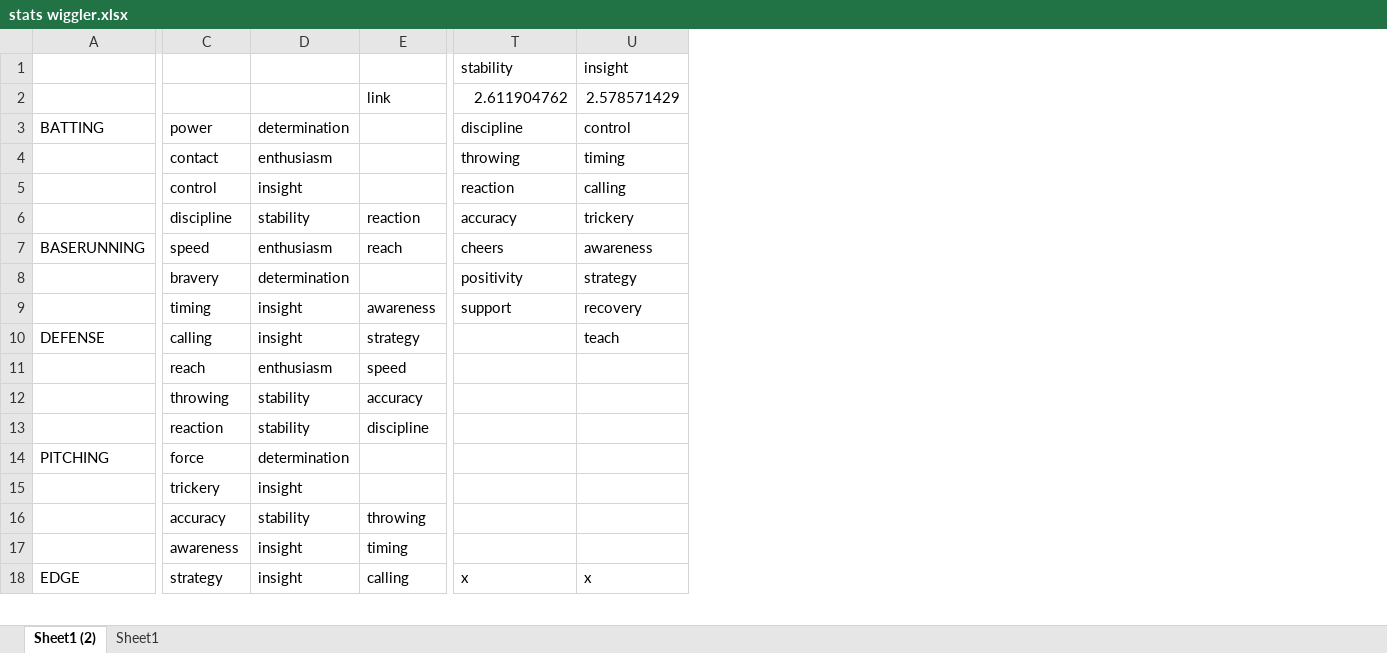
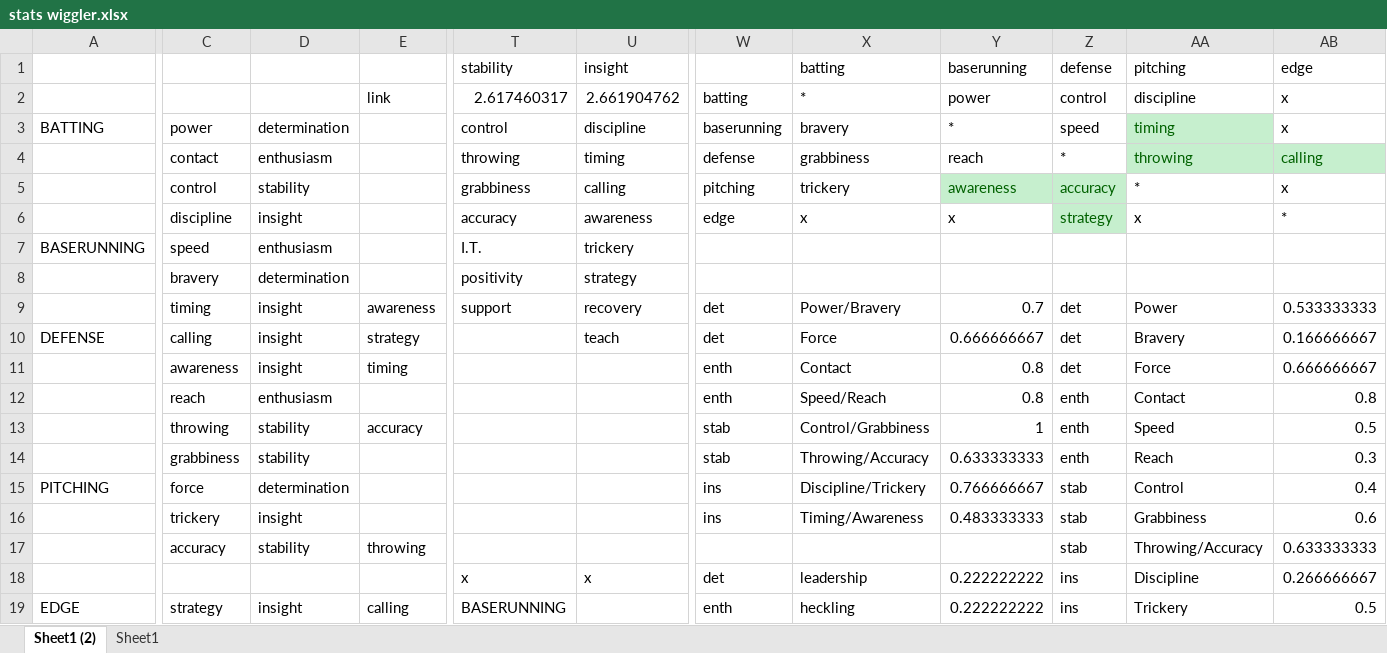
Before and after one commit to starshinePerigee/blaseball-manager, an Excel workbook: plans/stats wiggler.xlsx, sheet Sheet1 (2), drawn as a sheet; only a part is shown, gaps mark what is left out; values as stored, in another font and other column widths than the file's, no borders; conditional formats not drawn; removed rows and columns are numbered as before the commit, all else as after; rows hold the shown columns only; the diff covers the shown part only; the diff names each change by its address in the sheet, - before the commit and + after, or states it on an @@ line.

```diff
--- a/plans/stats wiggler.xlsx (sheet Sheet1 (2))
+++ b/plans/stats wiggler.xlsx (sheet Sheet1 (2))
+column W, rows 2-10: batting | baserunning | defense | pitching | edge |  |  | det | det; rows 12-16: enth | stab | stab | ins | ins; row 19: enth
+column X (batting), rows 2-10: * | bravery | grabbiness | trickery | x |  |  | Power/Bravery | Force; rows 12-16: Speed/Reach | Control/Grabbiness | Throwing/Accuracy | Discipline/Trickery | Timing/Awareness; row 19: heckling
+column Y (baserunning), rows 2-10: power | * | reach | awareness | x |  |  | 0.7 | 0.666666667; rows 12-16: 0.8 | 1 | 0.633333333 | 0.766666667 | 0.483333333; row 19: 0.222222222
+column Z (defense), rows 2-10: control | speed | * | accuracy | strategy |  |  | det | det; rows 12-17: enth | enth | enth | stab | stab | stab; row 19: ins
+column AA (pitching), rows 2-10: discipline | timing | throwing | * | x |  |  | Power | Bravery; rows 12-17: Contact | Speed | Reach | Control | Grabbiness | Throwing/Accuracy; row 19: Trickery
+column AB (edge), rows 2-10: x | x | calling | x | * |  |  | 0.533333333 | 0.166666667; rows 12-17: 0.8 | 0.5 | 0.3 | 0.4 | 0.6 | 0.633333333; row 19: 0.5
-T2 (stability): 2.611904762
+T2 (stability): 2.617460317
-U2 (insight): 2.578571429
+U2 (insight): 2.661904762
-T3 (stability): discipline
+T3 (stability): control
-U3 (insight): control
+U3 (insight): discipline
-D5: insight
+D5: stability
-T5 (stability): reaction
+T5 (stability): grabbiness
-D6: stability
+D6: insight
-E6: reaction
+E6: (empty)
-U6 (insight): trickery
+U6 (insight): awareness
-E7: reach
+E7: (empty)
-T7 (stability): cheers
+T7 (stability): I.T.
-U7 (insight): awareness
+U7 (insight): trickery
+row 11:  | awareness | insight | timing |  |  | enth | Contact | 0.8 | det | Force | 0.666666667
-E12: speed
+E12: (empty)
-C14: reaction
+C14: grabbiness
-E14: discipline
+E14: (empty)
-row 17:  | awareness | insight | timing
+row 18:  |  |  |  | x | x | det | leadership | 0.222222222 | ins | Discipline | 0.266666667
-T19 (stability): x
+T19 (stability): BASERUNNING
-U19 (insight): x
+U19 (insight): (empty)
```
Also changed, not shown: 1 added column and 9 edited cells elsewhere in this sheet, formulas that keep their value, hidden cells, plans/baseball stats.xlsx, 6 other files.
